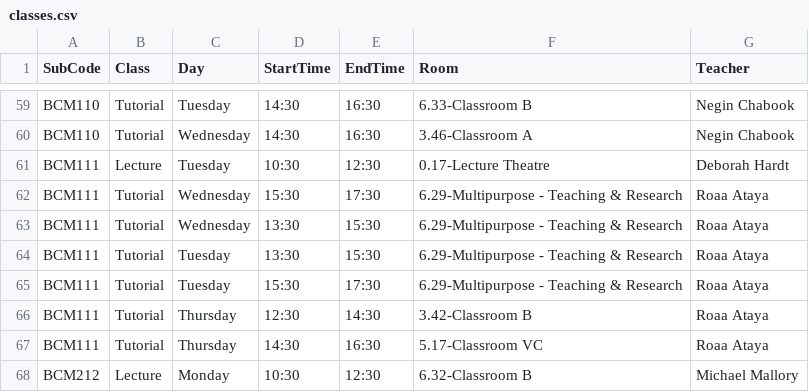
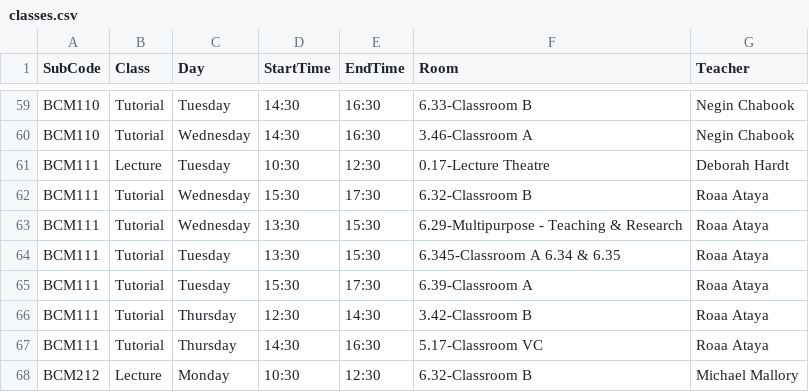
Before and after one commit to tahayparker/FindMyProf, a CSV file: public/classes.csv, drawn as a sheet; only a part is shown, gaps mark what is left out.

Commit message:
Update timetable CSV data [skip ci]

```diff
--- a/public/classes.csv
+++ b/public/classes.csv
@@ -61,6 +61,6 @@ BCM110,Tutorial,Wednesday,14:30,16:30,3.46-Classroom A,Negin Chabook
 BCM111,Lecture,Tuesday,10:30,12:30,0.17-Lecture Theatre,Deborah Hardt
-BCM111,Tutorial,Wednesday,15:30,17:30,6.29-Multipurpose - Teaching & Research,Roaa Ataya
+BCM111,Tutorial,Wednesday,15:30,17:30,6.32-Classroom B,Roaa Ataya
 BCM111,Tutorial,Wednesday,13:30,15:30,6.29-Multipurpose - Teaching & Research,Roaa Ataya
-BCM111,Tutorial,Tuesday,13:30,15:30,6.29-Multipurpose - Teaching & Research,Roaa Ataya
-BCM111,Tutorial,Tuesday,15:30,17:30,6.29-Multipurpose - Teaching & Research,Roaa Ataya
+BCM111,Tutorial,Tuesday,13:30,15:30,6.345-Classroom A 6.34 & 6.35,Roaa Ataya
+BCM111,Tutorial,Tuesday,15:30,17:30,6.39-Classroom A,Roaa Ataya
 BCM111,Tutorial,Thursday,12:30,14:30,3.42-Classroom B,Roaa Ataya
```
